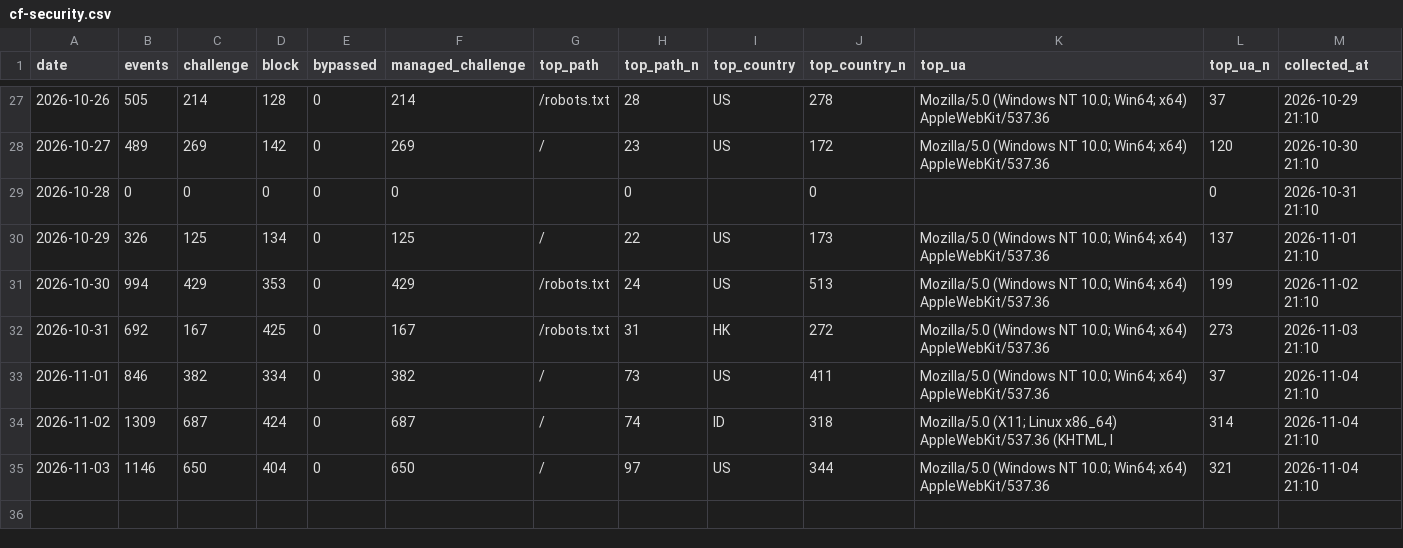
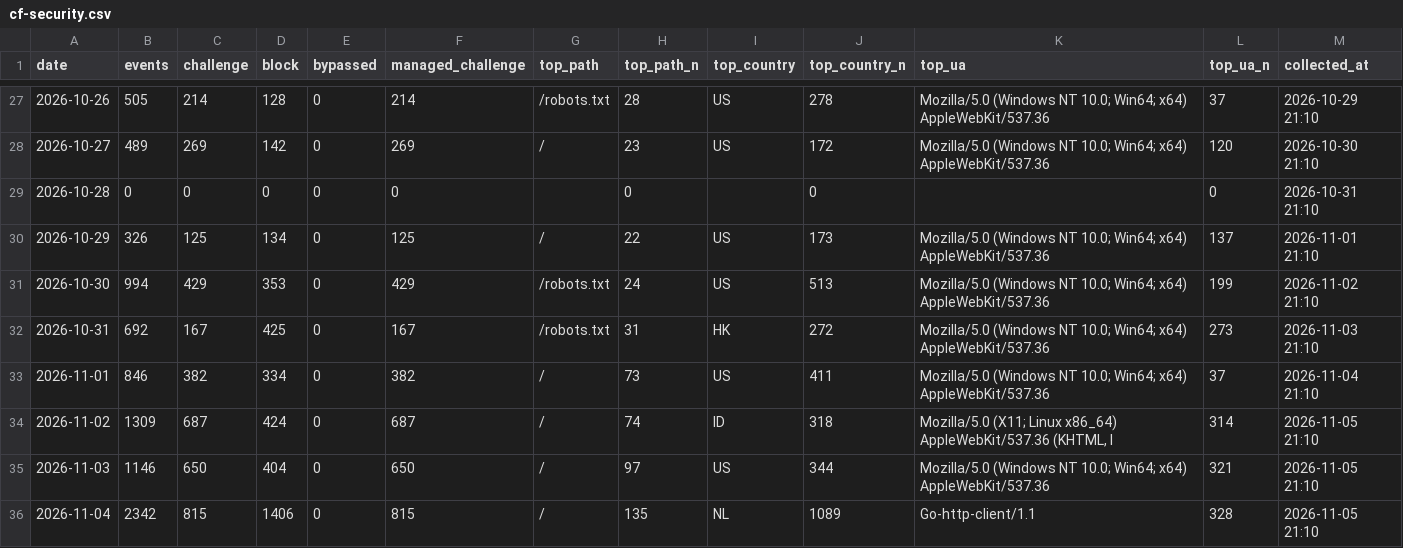
Before and after one commit to GeekBilly/theseventhrealm, a CSV file: 11-运营/data/cf-security.csv, drawn as a sheet; only a part is shown, gaps mark what is left out.

```diff
--- a/11-运营/data/cf-security.csv
+++ b/11-运营/data/cf-security.csv
@@ -33,3 +33,4 @@ date,events,challenge,block,bypassed,managed_challenge,top_path,top_path_n,top_c
 2026-11-01,846,382,334,0,382,/,73,US,411,Mozilla/5.0 (Windows NT 10.0; Win64; x64) AppleWebKit/537.36,37,2026-11-04 21:10
-2026-11-02,1309,687,424,0,687,/,74,ID,318,"Mozilla/5.0 (X11; Linux x86_64) AppleWebKit/537.36 (KHTML, l",314,2026-11-04 21:10
-2026-11-03,1146,650,404,0,650,/,97,US,344,Mozilla/5.0 (Windows NT 10.0; Win64; x64) AppleWebKit/537.36,321,2026-11-04 21:10
+2026-11-02,1309,687,424,0,687,/,74,ID,318,"Mozilla/5.0 (X11; Linux x86_64) AppleWebKit/537.36 (KHTML, l",314,2026-11-05 21:10
+2026-11-03,1146,650,404,0,650,/,97,US,344,Mozilla/5.0 (Windows NT 10.0; Win64; x64) AppleWebKit/537.36,321,2026-11-05 21:10
+2026-11-04,2342,815,1406,0,815,/,135,NL,1089,Go-http-client/1.1,328,2026-11-05 21:10
```
Also changed, not shown: 04-市场/03-推广获客/数据回收/站点分析/站点数据.csv, 11-运营/data/deepseek-balance.csv, 4 other files.
